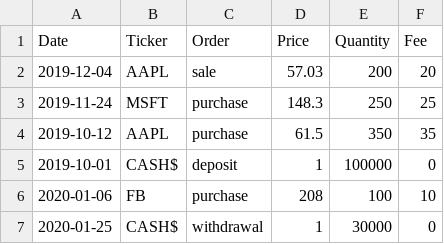
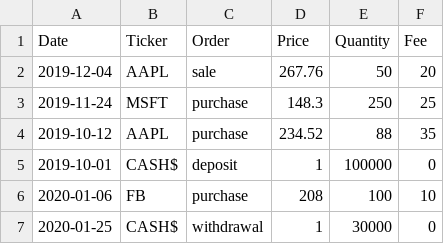
Before and after one commit to simprecicchiani/PyPortfolioAnalytics, a CSV file: sample-portfolio.csv (was test-portfolio.csv), drawn as a sheet.

```diff
--- a/test-portfolio.csv
+++ b/sample-portfolio.csv
@@ -1,5 +1,5 @@
 Date,Ticker,Order,Price,Quantity,Fee
-2019-12-04,AAPL,sale,57.03,200,20
+2019-12-04,AAPL,sale,267.76,50,20
 2019-11-24,MSFT,purchase,148.3,250,25
-2019-10-12,AAPL,purchase,61.5,350,35
+2019-10-12,AAPL,purchase,234.52,88,35
 2019-10-01,CASH$,deposit,1,100000,0
```
Also changed, not shown: 9 other files.
